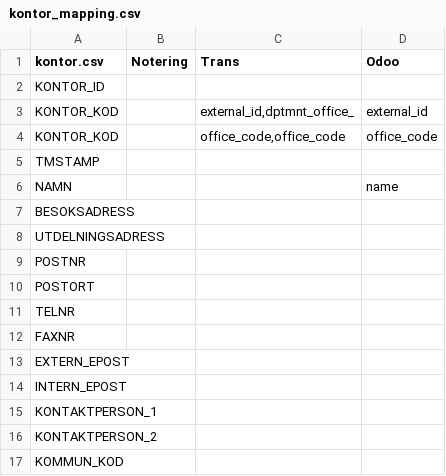
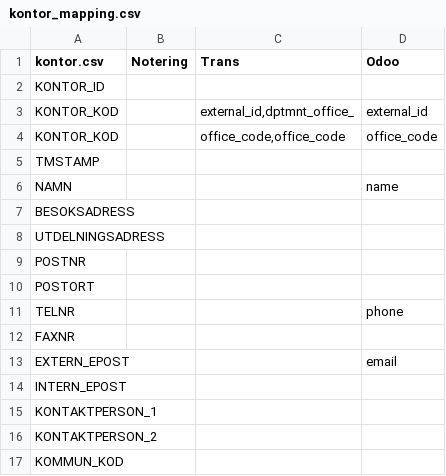
Before and after one commit to vertelab/odoo-af, a CSV file: af_data_ais-f_loader/data/kontor_mapping.csv, drawn as a sheet; only a part is shown.

Commit message:
af_data_ais-f_loader: added partner_id to office

```diff
--- a/af_data_ais-f_loader/data/kontor_mapping.csv
+++ b/af_data_ais-f_loader/data/kontor_mapping.csv
@@ -10,5 +10,5 @@
 "POSTORT",,,
-"TELNR",,,
+"TELNR",,,phone
 "FAXNR",,,
-"EXTERN_EPOST",,,
+"EXTERN_EPOST",,,email
 "INTERN_EPOST",,,
```
Also changed, not shown: 1 other file.
